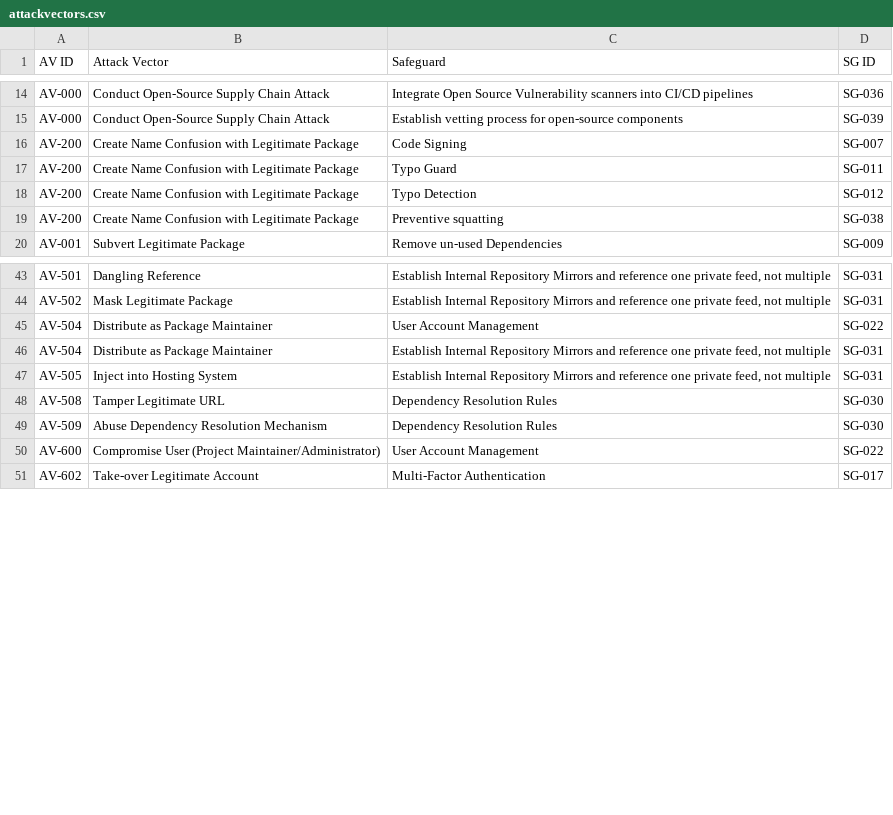
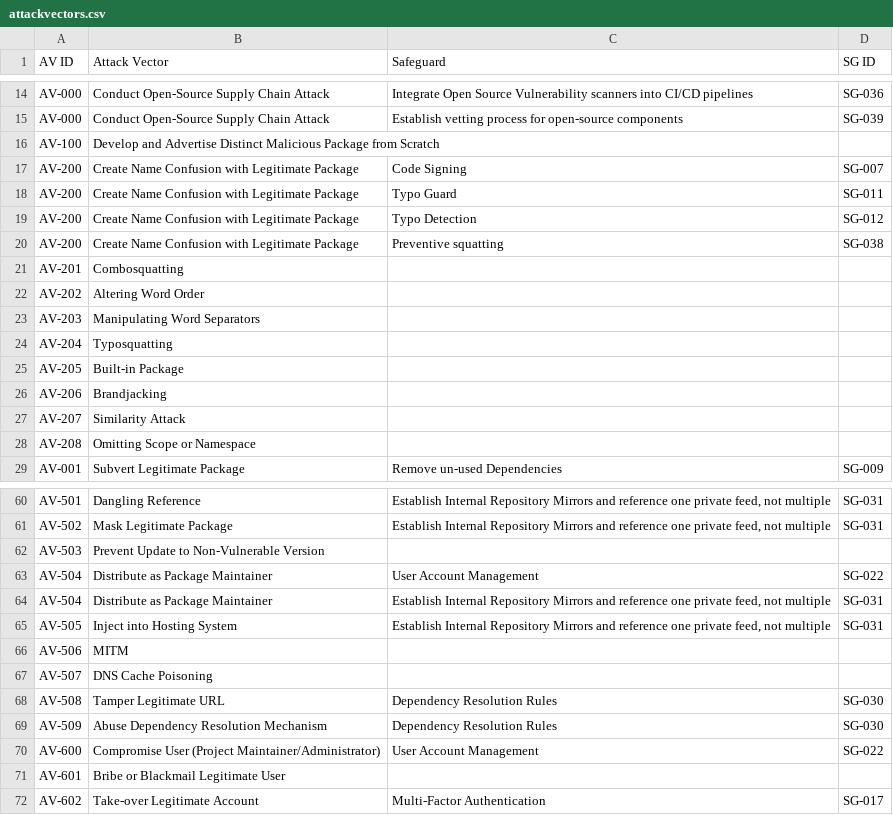
Before and after one commit to imranur-rahman/security-metrics, a CSV file: attackvectors.csv, drawn as a sheet; only a part is shown, gaps mark what is left out; the diff covers the shown part only.

Commit message:
Add the attack vectors in the CSV file that don't have any specified safeguards yet.

```diff
--- a/attackvectors.csv
+++ b/attackvectors.csv
@@ -15,2 +15,3 @@ AV-000,Conduct Open-Source Supply Chain Attack,Integrate Open Source Vulnerabili
 AV-000,Conduct Open-Source Supply Chain Attack,Establish vetting process for open-source components,SG-039
+AV-100,Develop and Advertise Distinct Malicious Package from Scratch,,
 AV-200,Create Name Confusion with Legitimate Package,Code Signing,SG-007
@@ -19,2 +20,10 @@ AV-200,Create Name Confusion with Legitimate Package,Typo Detection,SG-012
 AV-200,Create Name Confusion with Legitimate Package,Preventive squatting,SG-038
+AV-201,Combosquatting,,
+AV-202,Altering Word Order,,
+AV-203,Manipulating Word Separators,,
+AV-204,Typosquatting,,
+AV-205,Built-in Package,,
+AV-206,Brandjacking,,
+AV-207,Similarity Attack,,
+AV-208,Omitting Scope or Namespace,,
 AV-001,Subvert Legitimate Package,Remove un-used Dependencies,SG-009
@@ -44,2 +61,3 @@ AV-501,Dangling Reference,"Establish Internal Repository Mirrors and reference o
 AV-502,Mask Legitimate Package,"Establish Internal Repository Mirrors and reference one private feed, not multiple",SG-031
+AV-503,Prevent Update to Non-Vulnerable Version,,
 AV-504,Distribute as Package Maintainer,User Account Management,SG-022
@@ -47,2 +65,4 @@ AV-504,Distribute as Package Maintainer,"Establish Internal Repository Mirrors a
 AV-505,Inject into Hosting System,"Establish Internal Repository Mirrors and reference one private feed, not multiple",SG-031
+AV-506,MITM,,
+AV-507,DNS Cache Poisoning,,
 AV-508,Tamper Legitimate URL,Dependency Resolution Rules,SG-030
@@ -50,2 +70,3 @@ AV-509,Abuse Dependency Resolution Mechanism,Dependency Resolution Rules,SG-030
 AV-600,Compromise User (Project Maintainer/Administrator),User Account Management,SG-022
+AV-601,Bribe or Blackmail Legitimate User,,
 AV-602,Take-over Legitimate Account,Multi-Factor Authentication,SG-017
```
Also changed, not shown: 19 added rows elsewhere in this file, 1 other file.
